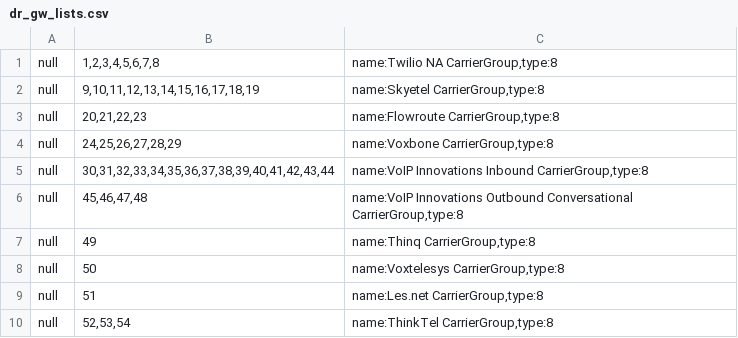
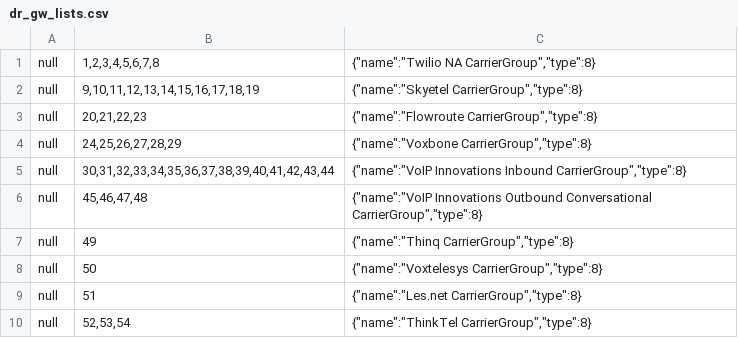
Before and after one commit to dOpensource/dsiprouter, a CSV file: kamailio/defaults/dr_gw_lists.csv, drawn as a sheet.

```diff
--- a/kamailio/defaults/dr_gw_lists.csv
+++ b/kamailio/defaults/dr_gw_lists.csv
@@ -1,10 +1,10 @@
-null;1,2,3,4,5,6,7,8;name:Twilio NA CarrierGroup,type:8
-null;9,10,11,12,13,14,15,16,17,18,19;name:Skyetel CarrierGroup,type:8
-null;20,21,22,23;name:Flowroute CarrierGroup,type:8
-null;24,25,26,27,28,29;name:Voxbone CarrierGroup,type:8
-null;30,31,32,33,34,35,36,37,38,39,40,41,42,43,44;name:VoIP Innovations Inbound CarrierGroup,type:8
-null;45,46,47,48;name:VoIP Innovations Outbound Conversational CarrierGroup,type:8
-null;49;name:Thinq CarrierGroup,type:8
-null;50;name:Voxtelesys CarrierGroup,type:8
-null;51;name:Les.net CarrierGroup,type:8
-null;52,53,54;name:ThinkTel CarrierGroup,type:8
+null;1,2,3,4,5,6,7,8;{"name":"Twilio NA CarrierGroup","type":8}
+null;9,10,11,12,13,14,15,16,17,18,19;{"name":"Skyetel CarrierGroup","type":8}
+null;20,21,22,23;{"name":"Flowroute CarrierGroup","type":8}
+null;24,25,26,27,28,29;{"name":"Voxbone CarrierGroup","type":8}
+null;30,31,32,33,34,35,36,37,38,39,40,41,42,43,44;{"name":"VoIP Innovations Inbound CarrierGroup","type":8}
+null;45,46,47,48;{"name":"VoIP Innovations Outbound Conversational CarrierGroup","type":8}
+null;49;{"name":"Thinq CarrierGroup","type":8}
+null;50;{"name":"Voxtelesys CarrierGroup","type":8}
+null;51;{"name":"Les.net CarrierGroup","type":8}
+null;52,53,54;{"name":"ThinkTel CarrierGroup","type":8}
```
Also changed, not shown: kamailio/defaults/address.csv, kamailio/defaults/dr_gateways.csv, 25 other files.
